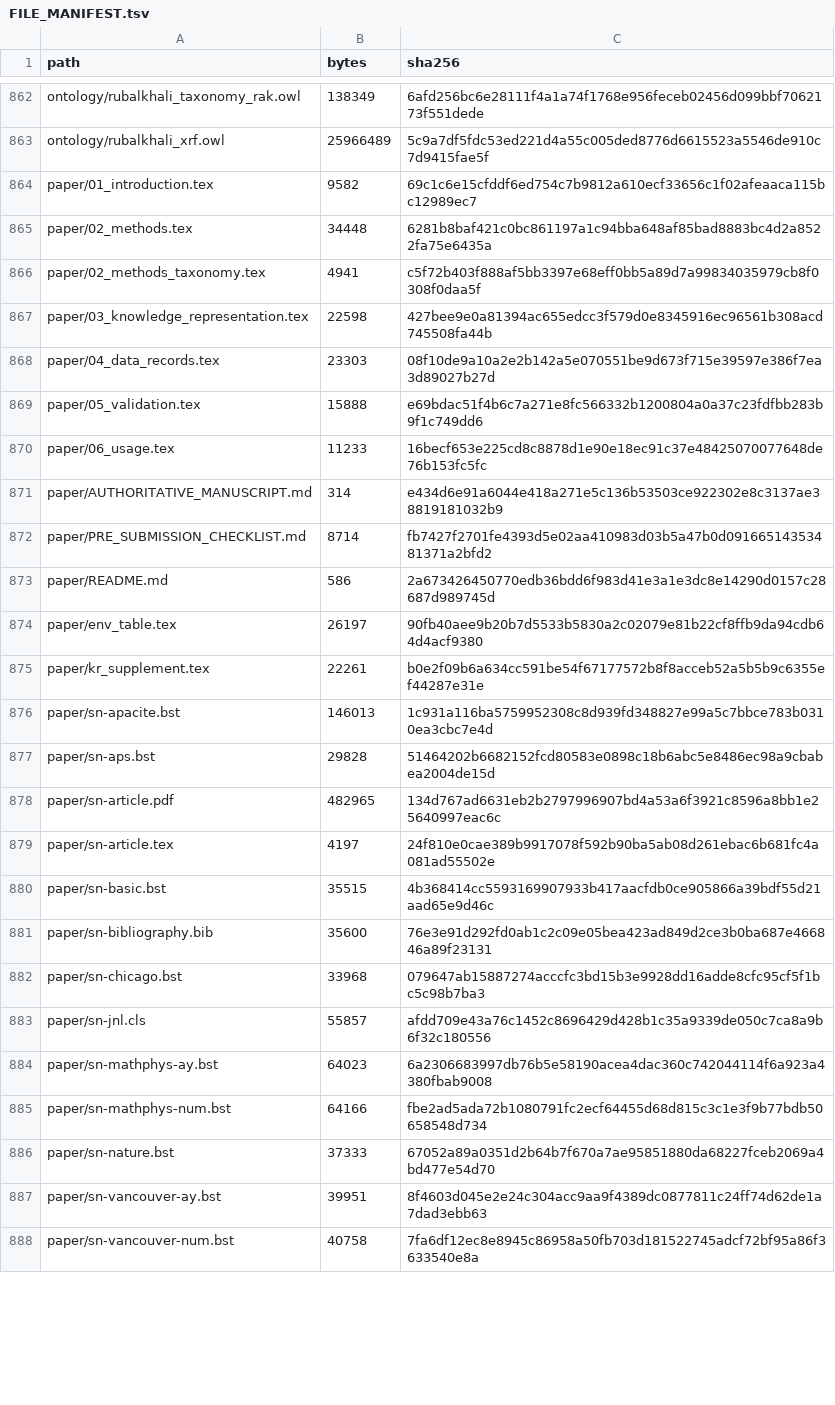
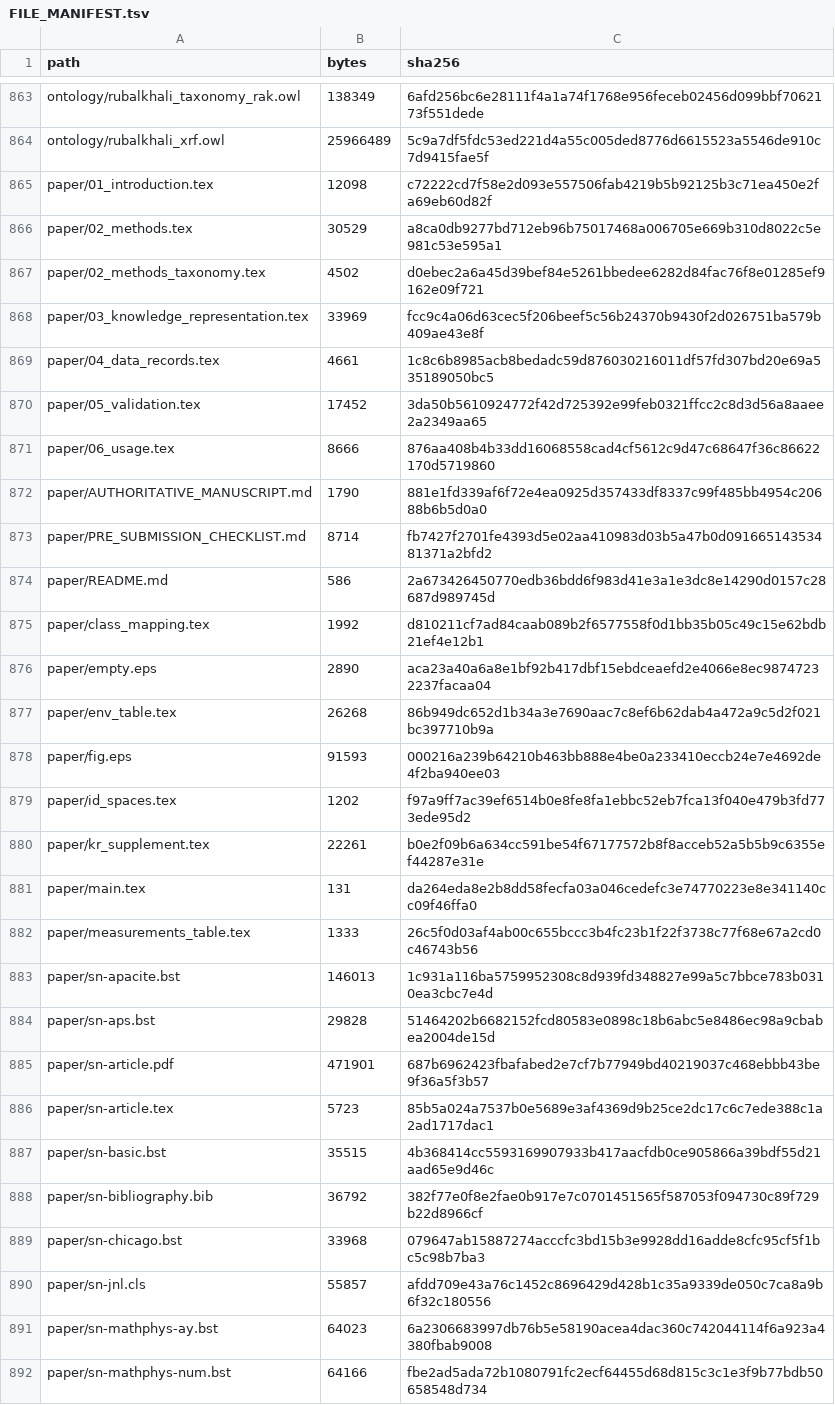
Before and after one commit to bio-ontology-research-group/empty-quarter-ecology-data, a TSV file: FILE_MANIFEST.tsv, drawn as a sheet; only a part is shown, gaps mark what is left out; the shorter side is filled out with more unchanged rows; the diff covers the shown part only.

```diff
--- a/FILE_MANIFEST.tsv
+++ b/FILE_MANIFEST.tsv
@@ -863,20 +864,26 @@ ontology/rubalkhali_taxonomy_rak.owl	138349	6afd256bc6e28111f4a1a74f1768e956fece
 ontology/rubalkhali_xrf.owl	25966489	5c9a7df5fdc53ed221d4a55c005ded8776d6615523a5546de910c7d9415fae5f
-paper/01_introduction.tex	9582	69c1c6e15cfddf6ed754c7b9812a610ecf33656c1f02afeaaca115bc12989ec7
-paper/02_methods.tex	34448	6281b8baf421c0bc861197a1c94bba648af85bad8883bc4d2a8522fa75e6435a
-paper/02_methods_taxonomy.tex	4941	c5f72b403f888af5bb3397e68eff0bb5a89d7a99834035979cb8f0308f0daa5f
-paper/03_knowledge_representation.tex	22598	427bee9e0a81394ac655edcc3f579d0e8345916ec96561b308acd745508fa44b
-paper/04_data_records.tex	23303	08f10de9a10a2e2b142a5e070551be9d673f715e39597e386f7ea3d89027b27d
-paper/05_validation.tex	15888	e69bdac51f4b6c7a271e8fc566332b1200804a0a37c23fdfbb283b9f1c749dd6
-paper/06_usage.tex	11233	16becf653e225cd8c8878d1e90e18ec91c37e48425070077648de76b153fc5fc
-paper/AUTHORITATIVE_MANUSCRIPT.md	314	e434d6e91a6044e418a271e5c136b53503ce922302e8c3137ae38819181032b9
+paper/01_introduction.tex	12098	c72222cd7f58e2d093e557506fab4219b5b92125b3c71ea450e2fa69eb60d82f
+paper/02_methods.tex	30529	a8ca0db9277bd712eb96b75017468a006705e669b310d8022c5e981c53e595a1
+paper/02_methods_taxonomy.tex	4502	d0ebec2a6a45d39bef84e5261bbedee6282d84fac76f8e01285ef9162e09f721
+paper/03_knowledge_representation.tex	33969	fcc9c4a06d63cec5f206beef5c56b24370b9430f2d026751ba579b409ae43e8f
+paper/04_data_records.tex	4661	1c8c6b8985acb8bedadc59d876030216011df57fd307bd20e69a535189050bc5
+paper/05_validation.tex	17452	3da50b5610924772f42d725392e99feb0321ffcc2c8d3d56a8aaee2a2349aa65
+paper/06_usage.tex	8666	876aa408b4b33dd16068558cad4cf5612c9d47c68647f36c86622170d5719860
+paper/AUTHORITATIVE_MANUSCRIPT.md	1790	881e1fd339af6f72e4ea0925d357433df8337c99f485bb4954c20688b6b5d0a0
 paper/PRE_SUBMISSION_CHECKLIST.md	8714	fb7427f2701fe4393d5e02aa410983d03b5a47b0d09166514353481371a2bfd2
 paper/README.md	586	2a673426450770edb36bdd6f983d41e3a1e3dc8e14290d0157c28687d989745d
-paper/env_table.tex	26197	90fb40aee9b20b7d5533b5830a2c02079e81b22cf8ffb9da94cdb64d4acf9380
+paper/class_mapping.tex	1992	d810211cf7ad84caab089b2f6577558f0d1bb35b05c49c15e62bdb21ef4e12b1
+paper/empty.eps	2890	aca23a40a6a8e1bf92b417dbf15ebdceaefd2e4066e8ec98747232237facaa04
+paper/env_table.tex	26268	86b949dc652d1b34a3e7690aac7c8ef6b62dab4a472a9c5d2f021bc397710b9a
+paper/fig.eps	91593	000216a239b64210b463bb888e4be0a233410eccb24e7e4692de4f2ba940ee03
+paper/id_spaces.tex	1202	f97a9ff7ac39ef6514b0e8fe8fa1ebbc52eb7fca13f040e479b3fd773ede95d2
 paper/kr_supplement.tex	22261	b0e2f09b6a634cc591be54f67177572b8f8acceb52a5b5b9c6355ef44287e31e
+paper/main.tex	131	da264eda8e2b8dd58fecfa03a046cedefc3e74770223e8e341140cc09f46ffa0
+paper/measurements_table.tex	1333	26c5f0d03af4ab00c655bccc3b4fc23b1f22f3738c77f68e67a2cd0c46743b56
 paper/sn-apacite.bst	146013	1c931a116ba5759952308c8d939fd348827e99a5c7bbce783b0310ea3cbc7e4d
 paper/sn-aps.bst	29828	51464202b6682152fcd80583e0898c18b6abc5e8486ec98a9cbabea2004de15d
-paper/sn-article.pdf	482965	134d767ad6631eb2b2797996907bd4a53a6f3921c8596a8bb1e25640997eac6c
-paper/sn-article.tex	4197	24f810e0cae389b9917078f592b90ba5ab08d261ebac6b681fc4a081ad55502e
+paper/sn-article.pdf	471901	687b6962423fbafabed2e7cf7b77949bd40219037c468ebbb43be9f36a5f3b57
+paper/sn-article.tex	5723	85b5a024a7537b0e5689e3af4369d9b25ce2dc17c6c7ede388c1a2ad1717dac1
 paper/sn-basic.bst	35515	4b368414cc5593169907933b417aacfdb0ce905866a39bdf55d21aad65e9d46c
-paper/sn-bibliography.bib	35600	76e3e91d292fd0ab1c2c09e05bea423ad849d2ce3b0ba687e466846a89f23131
+paper/sn-bibliography.bib	36792	382f77e0f8e2fae0b917e7c0701451565f587053f094730c89f729b22d8966cf
 paper/sn-chicago.bst	33968	079647ab15887274acccfc3bd15b3e9928dd16adde8cfc95cf5f1bc5c98b7ba3
```
Also changed, not shown: 3 added rows and 17 edited cells elsewhere in this file, 12 other files.
